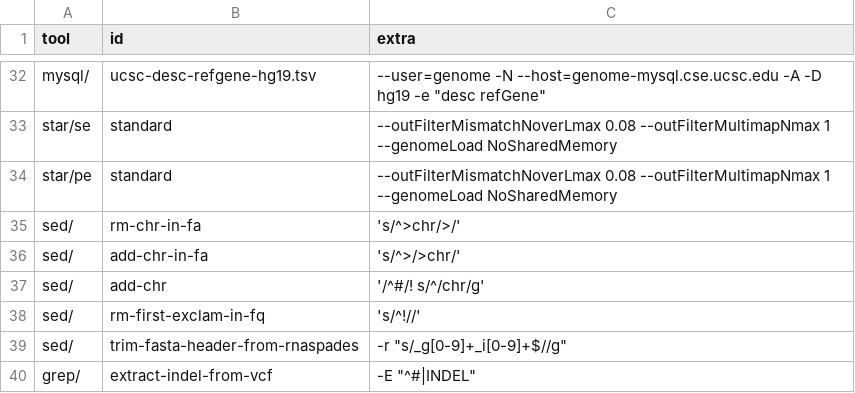
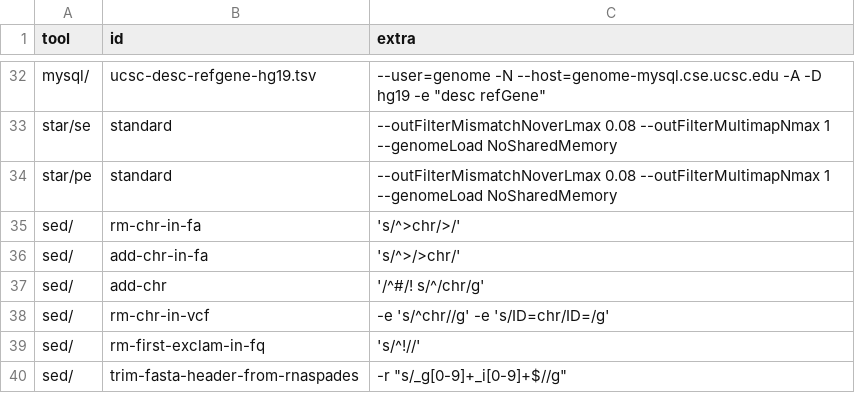
Before and after one commit to guillaumecharbonnier/mw-lib, a TSV file: src/snakemake/tables/extra/extraids.tsv, drawn as a sheet; only a part is shown, gaps mark what is left out; the shorter side is filled out with more unchanged rows.

Commit message:
Add rm-chr-in-vsf

```diff
--- a/src/snakemake/tables/extra/extraids.tsv
+++ b/src/snakemake/tables/extra/extraids.tsv
@@ -37,2 +37,3 @@ sed/	add-chr-in-fa	's/^>/>chr/'
 sed/	add-chr	'/^#/! s/^/chr/g'
+sed/	rm-chr-in-vcf	-e 's/^chr//g' -e 's/ID=chr/ID=/g'
 sed/	rm-first-exclam-in-fq	's/^!//'
```
